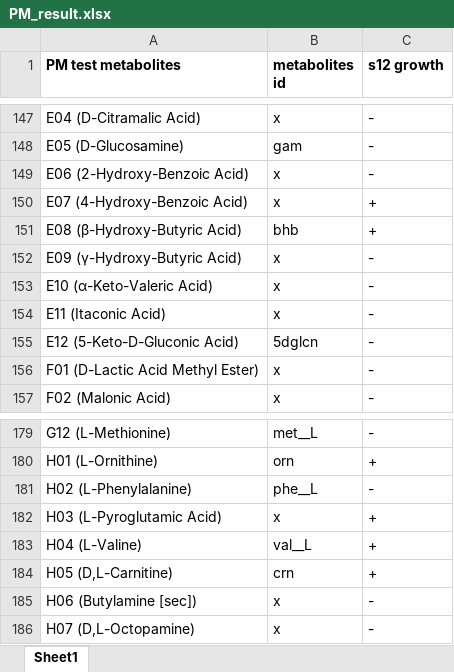
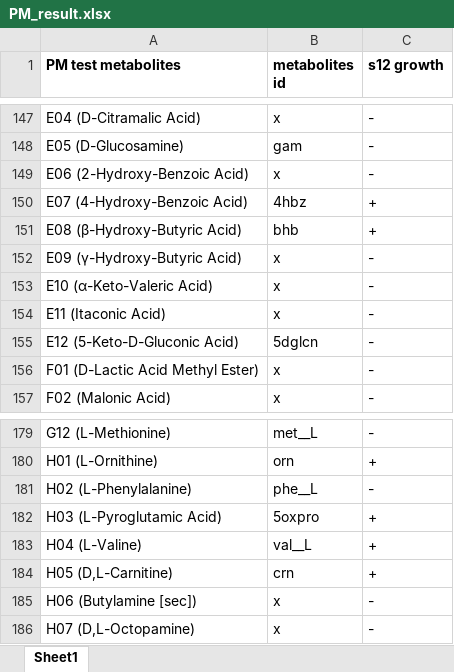
Before and after one commit to sybirg/S12_gem, an Excel workbook: 3_Carbon_simulation/input/PM_result.xlsx, sheet Sheet1, drawn as a sheet; only a part is shown, gaps mark what is left out; values as stored, in another font and other column widths than the file's, no borders; the diff names each change by its address in the sheet, - before the commit and + after, or states it on an @@ line.

Commit message:
Add files via upload

```diff
--- a/3_Carbon_simulation/input/PM_result.xlsx (sheet Sheet1)
+++ b/3_Carbon_simulation/input/PM_result.xlsx (sheet Sheet1)
-B150 (metabolites id): x
+B150 (metabolites id): 4hbz
-B182 (metabolites id): x
+B182 (metabolites id): 5oxpro
```
